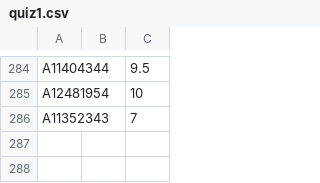
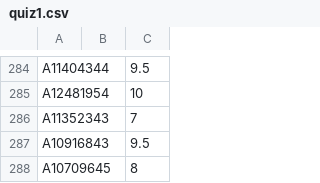
Before and after one commit to dotcom900825/ucsd-hci-class-management, a CSV file: lib/tasks/quiz1.csv, drawn as a sheet; only a part is shown, gaps mark what is left out.

Commit message:
minor fixes on student lab, assignment, and submission. new quiz 1 scores order table view of student lab by name

```diff
--- a/lib/tasks/quiz1.csv
+++ b/lib/tasks/quiz1.csv
@@ -286 +286,3 @@ A12481954,,10
 A11352343,,7
+A10916843,,9.5
+A10709645,,8
```
Also changed, not shown: 4 other files.
